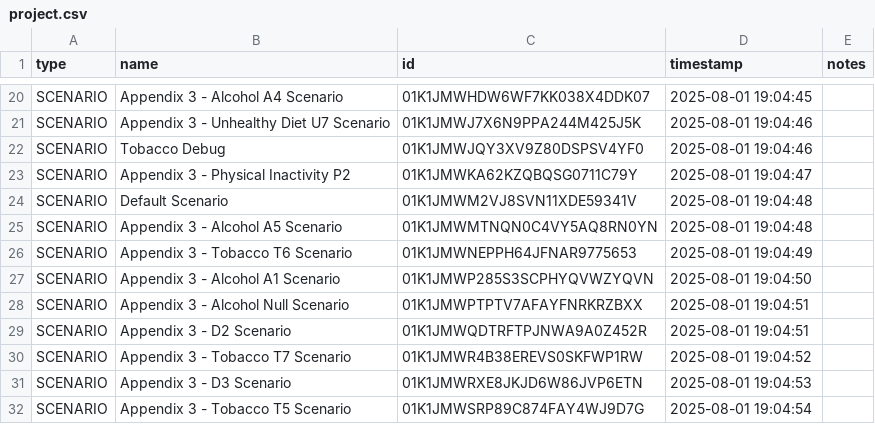
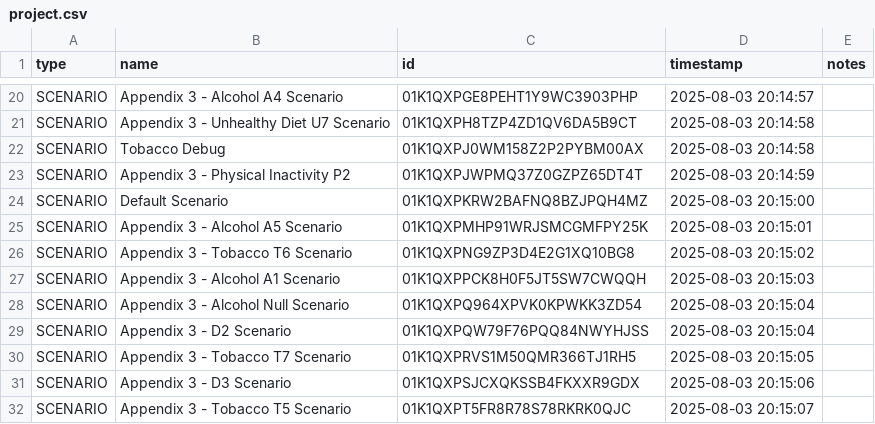
Before and after one commit to ForecastHealth/ncd-diabetes, a CSV file: project.csv, drawn as a sheet; only a part is shown, gaps mark what is left out; the diff covers the shown part only; the diff names each change by its address in the sheet, - before the commit and + after, or states it on an @@ line.

```diff
--- a/project.csv
+++ b/project.csv
-C20 (id): 01K1JMWHDW6WF7KK038X4DDK07
+C20 (id): 01K1QXPGE8PEHT1Y9WC3903PHP
-D20 (timestamp): 2025-08-01 19:04:45
+D20 (timestamp): 2025-08-03 20:14:57
-C21 (id): 01K1JMWJ7X6N9PPA244M425J5K
+C21 (id): 01K1QXPH8TZP4ZD1QV6DA5B9CT
-D21:D22 (timestamp): 2025-08-01 19:04:46
+D21:D22 (timestamp): 2025-08-03 20:14:58
-C22 (id): 01K1JMWJQY3XV9Z80DSPSV4YF0
+C22 (id): 01K1QXPJ0WM158Z2P2PYBM00AX
-C23 (id): 01K1JMWKA62KZQBQSG0711C79Y
+C23 (id): 01K1QXPJWPMQ37Z0GZPZ65DT4T
-D23 (timestamp): 2025-08-01 19:04:47
+D23 (timestamp): 2025-08-03 20:14:59
-C24 (id): 01K1JMWM2VJ8SVN11XDE59341V
+C24 (id): 01K1QXPKRW2BAFNQ8BZJPQH4MZ
-D24 (timestamp): 2025-08-01 19:04:48
+D24 (timestamp): 2025-08-03 20:15:00
-C25 (id): 01K1JMWMTNQN0C4VY5AQ8RN0YN
+C25 (id): 01K1QXPMHP91WRJSMCGMFPY25K
-D25 (timestamp): 2025-08-01 19:04:48
+D25 (timestamp): 2025-08-03 20:15:01
-C26 (id): 01K1JMWNEPPH64JFNAR9775653
+C26 (id): 01K1QXPNG9ZP3D4E2G1XQ10BG8
-D26 (timestamp): 2025-08-01 19:04:49
+D26 (timestamp): 2025-08-03 20:15:02
-C27 (id): 01K1JMWP285S3SCPHYQVWZYQVN
+C27 (id): 01K1QXPPCK8H0F5JT5SW7CWQQH
-D27 (timestamp): 2025-08-01 19:04:50
+D27 (timestamp): 2025-08-03 20:15:03
-C28 (id): 01K1JMWPTPTV7AFAYFNRKRZBXX
+C28 (id): 01K1QXPQ964XPVK0KPWKK3ZD54
-D28:D29 (timestamp): 2025-08-01 19:04:51
+D28:D29 (timestamp): 2025-08-03 20:15:04
-C29 (id): 01K1JMWQDTRFTPJNWA9A0Z452R
+C29 (id): 01K1QXPQW79F76PQQ84NWYHJSS
-C30 (id): 01K1JMWR4B38EREVS0SKFWP1RW
+C30 (id): 01K1QXPRVS1M50QMR366TJ1RH5
-D30 (timestamp): 2025-08-01 19:04:52
+D30 (timestamp): 2025-08-03 20:15:05
-C31 (id): 01K1JMWRXE8JKJD6W86JVP6ETN
+C31 (id): 01K1QXPSJCXQKSSB4FKXXR9GDX
-D31 (timestamp): 2025-08-01 19:04:53
+D31 (timestamp): 2025-08-03 20:15:06
-C32 (id): 01K1JMWSRP89C874FAY4WJ9D7G
+C32 (id): 01K1QXPT5FR8R78S78RKRK0QJC
-D32 (timestamp): 2025-08-01 19:04:54
+D32 (timestamp): 2025-08-03 20:15:07
```
Also changed, not shown: 35 edited cells elsewhere in this file.
